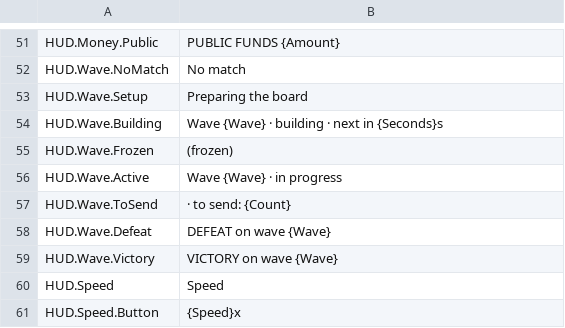
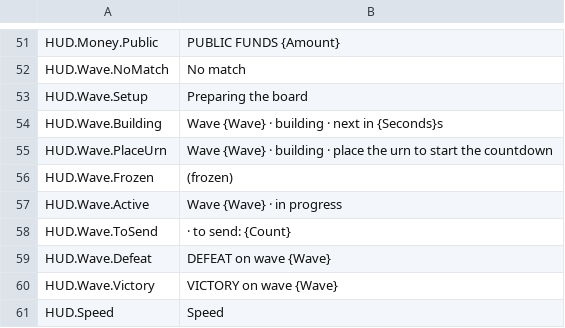
Before and after one commit to devgurila11/brazil_defense, a CSV file: Content/BD/Text/BD_en.csv, drawn as a sheet; only a part is shown, gaps mark what is left out; the shorter side is filled out with more unchanged rows.

```diff
--- a/Content/BD/Text/BD_en.csv
+++ b/Content/BD/Text/BD_en.csv
@@ -54,2 +54,3 @@
 "HUD.Wave.Building","Wave {Wave} · building · next in {Seconds}s"
+"HUD.Wave.PlaceUrn","Wave {Wave} · building · place the urn to start the countdown"
 "HUD.Wave.Frozen","(frozen)"
```
Also changed, not shown: Content/BD/Text/BD_pt.csv, 16 other files.
